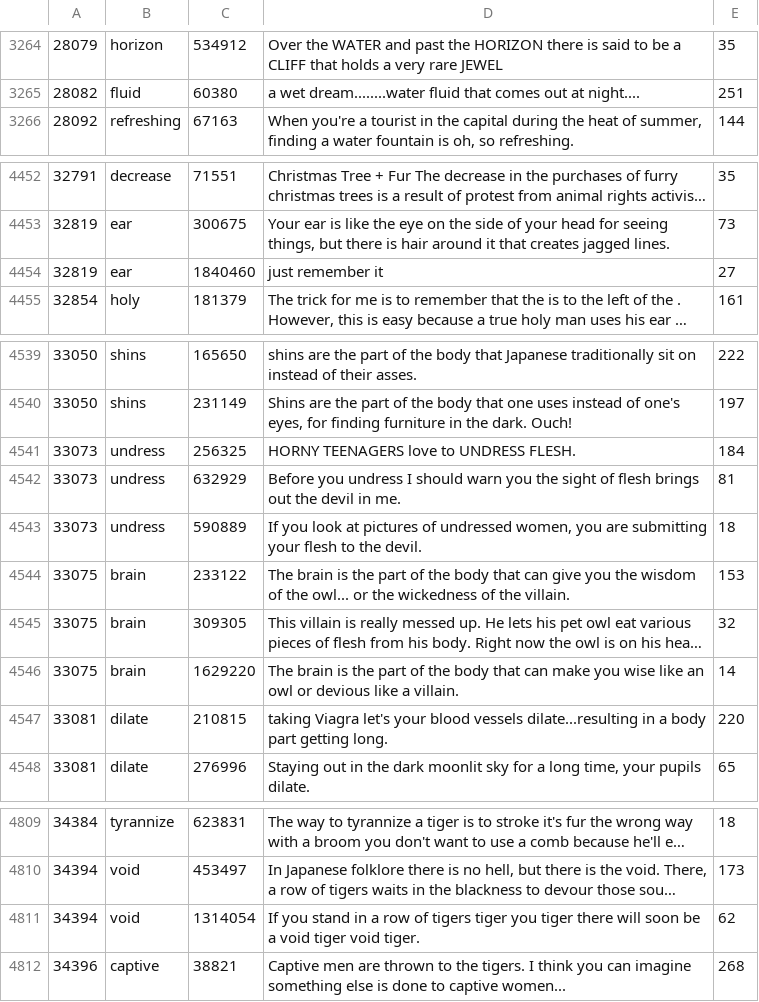
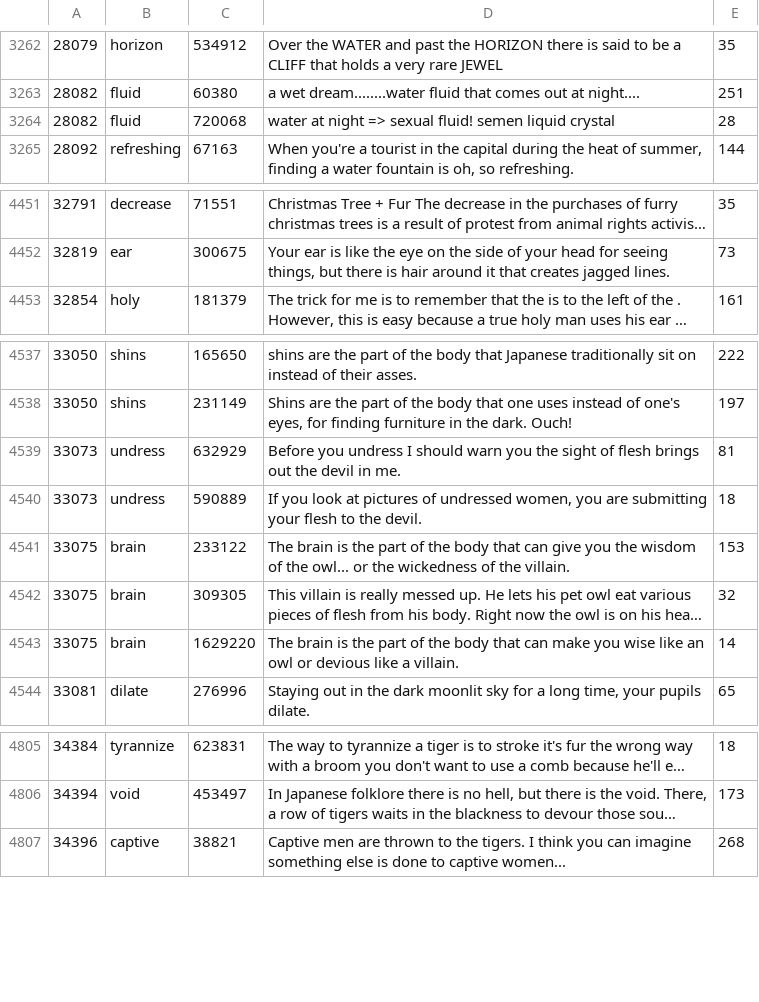
Before and after one commit to romel309/tesina_code, a CSV file: historias_populares/historias_populares.csv, drawn as a sheet; only a part is shown, gaps mark what is left out; long unchanged cells end in …; removed rows and columns are numbered as before the commit, all else as after; the diff covers the shown part only; the diff names each change by its address in the sheet, - before the commit and + after, or states it on an @@ line.

```diff
--- a/historias_populares/historias_populares.csv
+++ b/historias_populares/historias_populares.csv
+row 3264: 28082 | fluid | 720068 | water at night => sexual fluid! semen liquid crystal | 28
-row 4454: 32819 | ear | 1840460 | just remember it | 27
-row 4541: 33073 | undress | 256325 | HORNY TEENAGERS love to UNDRESS FLESH. | 184
-row 4547: 33081 | dilate | 210815 | taking Viagra let's your blood vessels dilate...resulting in a body part getting long. | 220
-row 4811: 34394 | void | 1314054 | If you stand in a row of tigers tiger you tiger there will soon be a void tiger void tiger. | 62
```
Also changed, not shown: 5 added rows and 8 removed rows elsewhere in this file, csvs/historias_ivertidas_parseadas_populares.csv, 8 other files.
